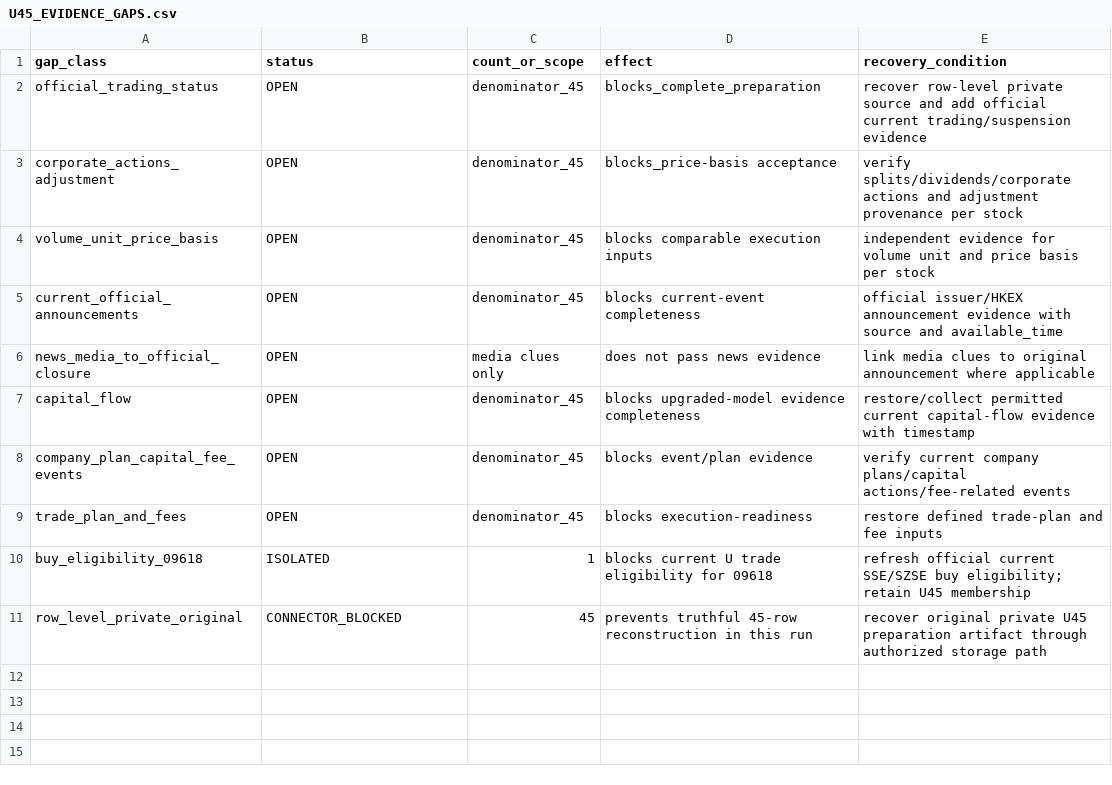
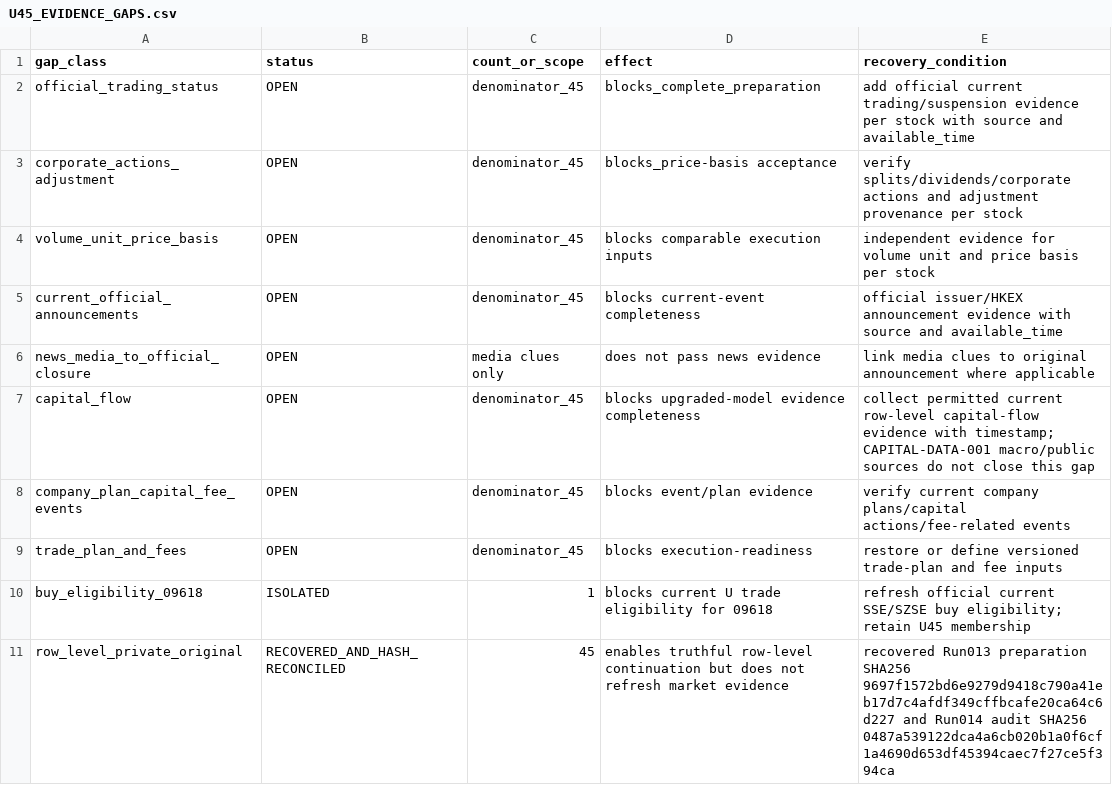
Before and after one commit to Rupheal/daily_stock_analysis, a CSV file: docs/runtime/U45_EVIDENCE_GAPS.csv, drawn as a sheet.

Commit message:
docs(dsa): close recovered U45 row-source gap and retain evidence blockers

```diff
--- a/docs/runtime/U45_EVIDENCE_GAPS.csv
+++ b/docs/runtime/U45_EVIDENCE_GAPS.csv
@@ -1,3 +1,3 @@
 gap_class,status,count_or_scope,effect,recovery_condition
-official_trading_status,OPEN,denominator_45,blocks_complete_preparation,"recover row-level private source and add official current trading/suspension evidence"
+official_trading_status,OPEN,denominator_45,blocks_complete_preparation,"add official current trading/suspension evidence per stock with source and available_time"
 corporate_actions_adjustment,OPEN,denominator_45,blocks_price-basis acceptance,"verify splits/dividends/corporate actions and adjustment provenance per stock"
@@ -6,6 +6,6 @@ current_official_announcements,OPEN,denominator_45,blocks current-event complete
 news_media_to_official_closure,OPEN,media clues only,does not pass news evidence,"link media clues to original announcement where applicable"
-capital_flow,OPEN,denominator_45,blocks upgraded-model evidence completeness,"restore/collect permitted current capital-flow evidence with timestamp"
+capital_flow,OPEN,denominator_45,blocks upgraded-model evidence completeness,"collect permitted current row-level capital-flow evidence with timestamp; CAPITAL-DATA-001 macro/public sources do not close this gap"
 company_plan_capital_fee_events,OPEN,denominator_45,blocks event/plan evidence,"verify current company plans/capital actions/fee-related events"
-trade_plan_and_fees,OPEN,denominator_45,blocks execution-readiness,"restore defined trade-plan and fee inputs"
+trade_plan_and_fees,OPEN,denominator_45,blocks execution-readiness,"restore or define versioned trade-plan and fee inputs"
 buy_eligibility_09618,ISOLATED,1,blocks current U trade eligibility for 09618,"refresh official current SSE/SZSE buy eligibility; retain U45 membership"
-row_level_private_original,CONNECTOR_BLOCKED,45,"prevents truthful 45-row reconstruction in this run","recover original private U45 preparation artifact through authorized storage path"
+row_level_private_original,RECOVERED_AND_HASH_RECONCILED,45,"enables truthful row-level continuation but does not refresh market evidence","recovered Run013 preparation SHA256 9697f1572bd6e9279d9418c790a41eb17d7c4afdf349cffbcafe20ca64c6d227 and Run014 audit SHA256 0487a539122dca4a6cb020b1a0f6cf1a4690d653df45394caec7f27ce5f394ca"
```
